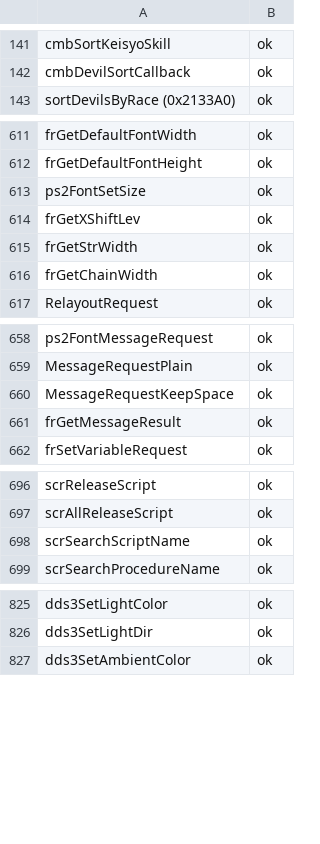
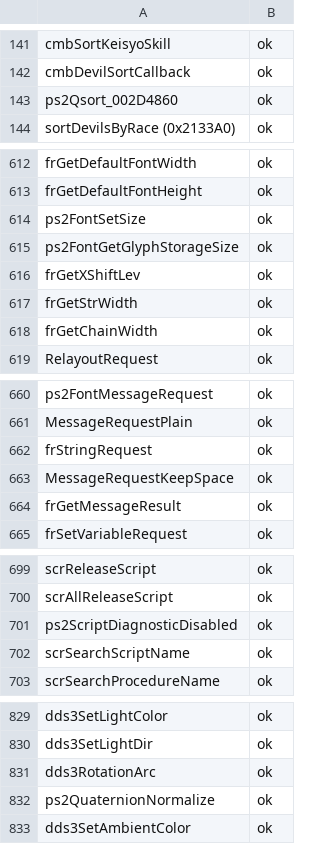
Before and after one commit to coregee/dds_recomp, a TSV file: nocturne/reference/verification/us.tsv, drawn as a sheet; only a part is shown, gaps mark what is left out; the diff names each change by its address in the sheet, - before the commit and + after, or states it on an @@ line.

```diff
--- a/nocturne/reference/verification/us.tsv
+++ b/nocturne/reference/verification/us.tsv
+row 143: ps2Qsort_002D4860 | ok
+row 615: ps2FontGetGlyphStorageSize | ok
+row 662: frStringRequest | ok
+row 701: ps2ScriptDiagnosticDisabled | ok
+row 831: dds3RotationArc | ok
+row 832: ps2QuaternionNormalize | ok
```
Also changed, not shown: nocturne/reference/function-map.tsv, nocturne/reference/verification/chronicle.tsv, 9 other files.
